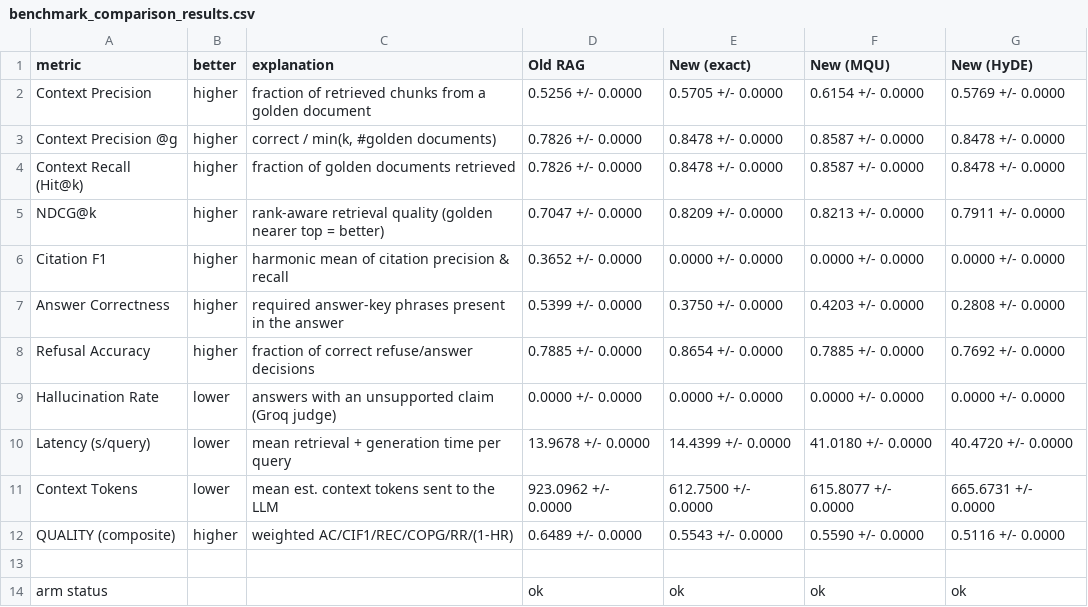
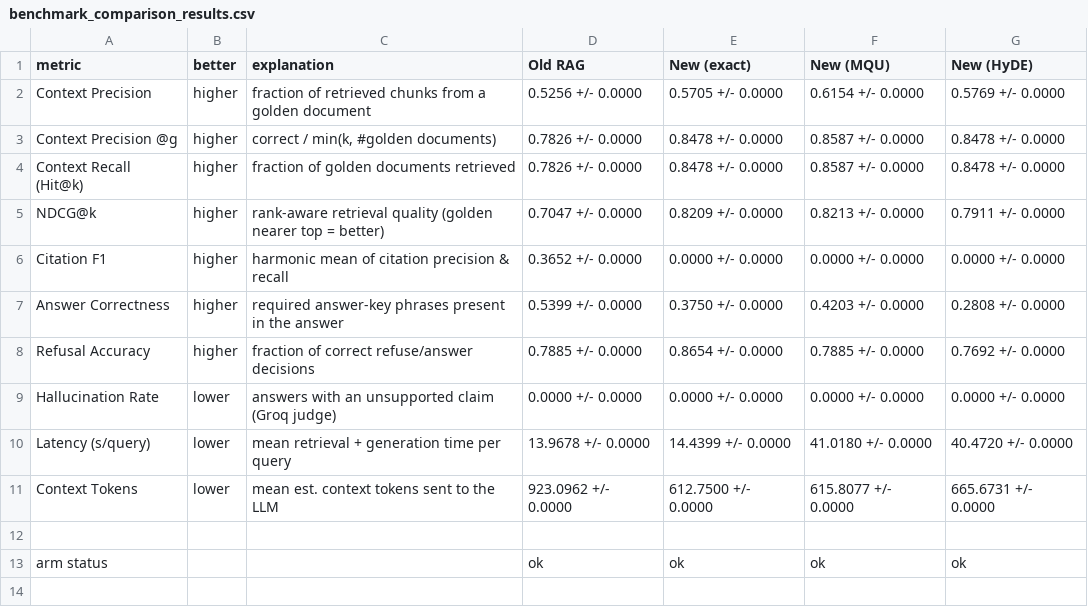
Before and after one commit to alejandrogomezpaz/RAG, a CSV file: benchmarks/benchmark_comparison_results.csv, drawn as a sheet; the diff names each change by its address in the sheet, - before the commit and + after, or states it on an @@ line.

Commit message:
fixed

```diff
--- a/benchmarks/benchmark_comparison_results.csv
+++ b/benchmarks/benchmark_comparison_results.csv
-row 12: QUALITY (composite) | higher | weighted AC/CIF1/REC/COPG/RR/(1-HR) | 0.6489 +/- 0.0000 | 0.5543 +/- 0.0000 | 0.5590 +/- 0.0000 | 0.5116 +/- 0.0000
```
